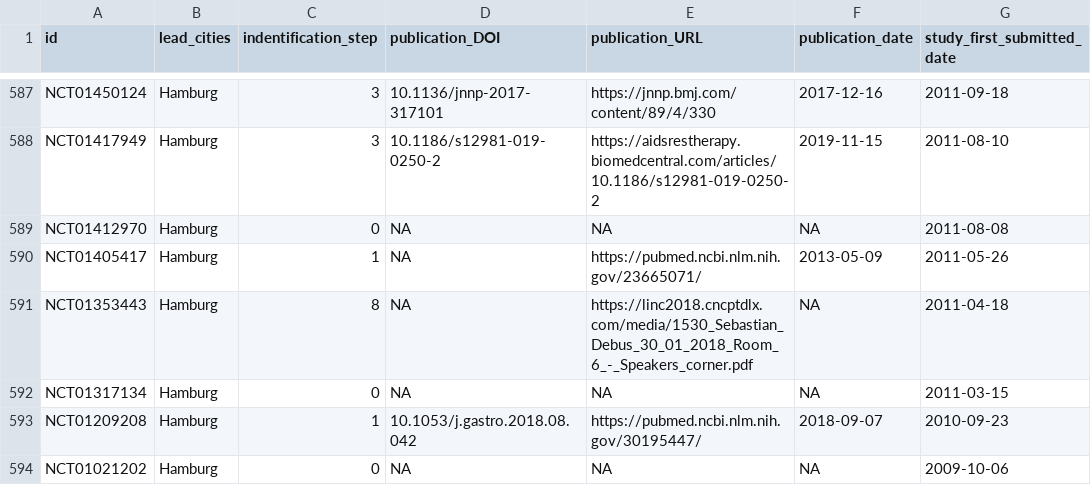
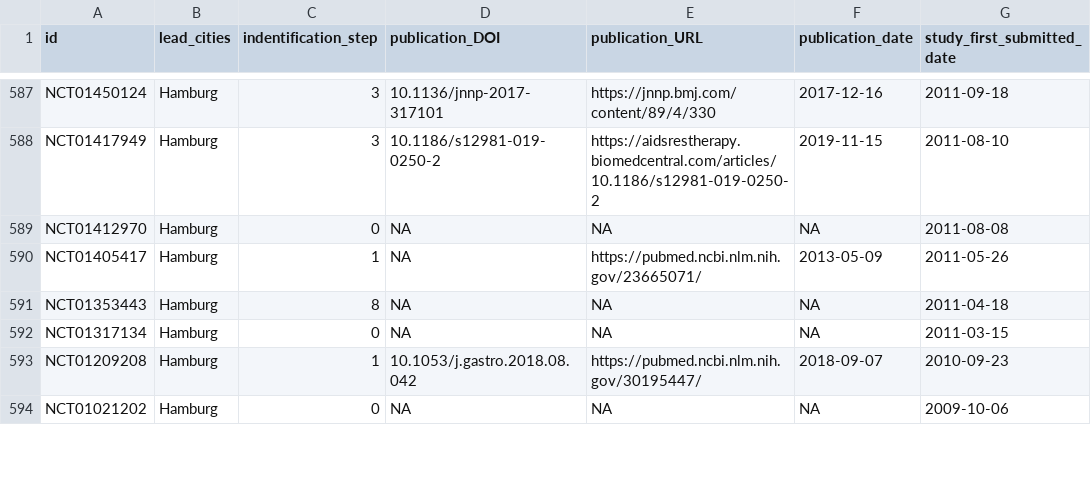
Before and after one commit to quest-bih/IntoValue2, a CSV file: manual_check/final_results/IntoValue2_Dataset.csv, drawn as a sheet; only a part is shown, gaps mark what is left out; the diff covers the shown part only; the diff names each change by its address in the sheet, - before the commit and + after, or states it on an @@ line.

```diff
--- a/manual_check/final_results/IntoValue2_Dataset.csv
+++ b/manual_check/final_results/IntoValue2_Dataset.csv
-E591 (publication_URL): https://linc2018.cncptdlx.com/media/1530_Sebastian_Debus_30_01_2018_Room_6_-_Speakers_corner.pdf
+E591 (publication_URL): NA
```
Also changed, not shown: 94 edited cells elsewhere in this file, manual_check/final_results/IntoValue2_CTgov_results_main_check_including_DC.csv, 2 other files.
